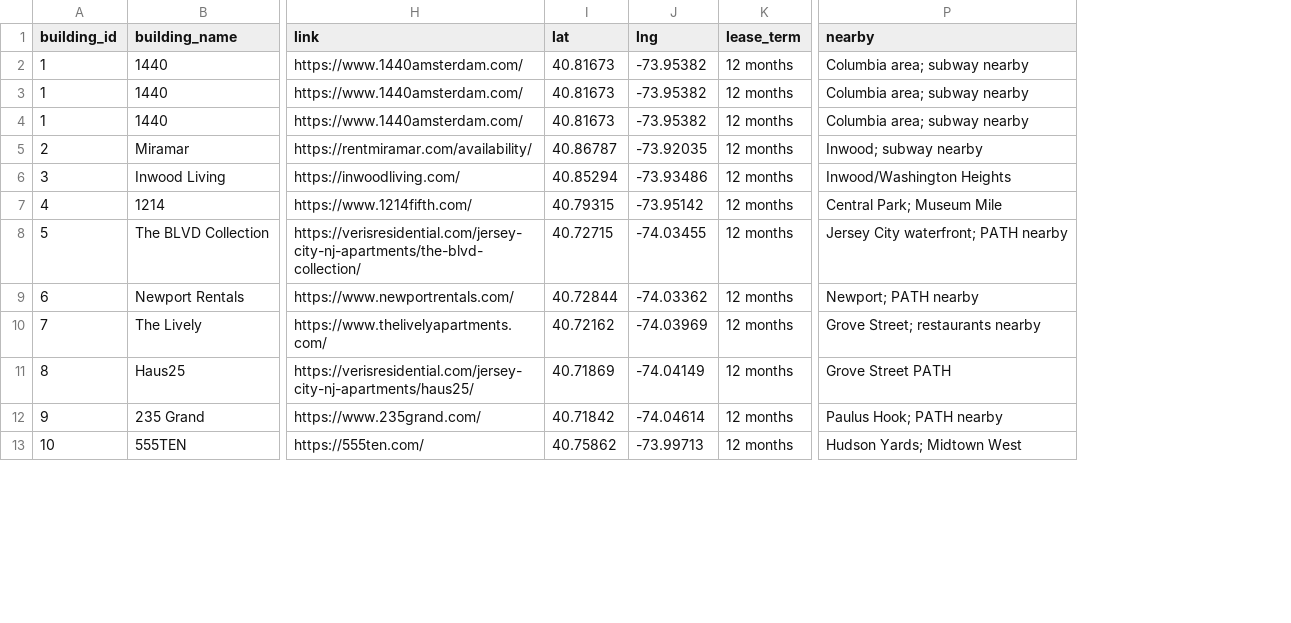
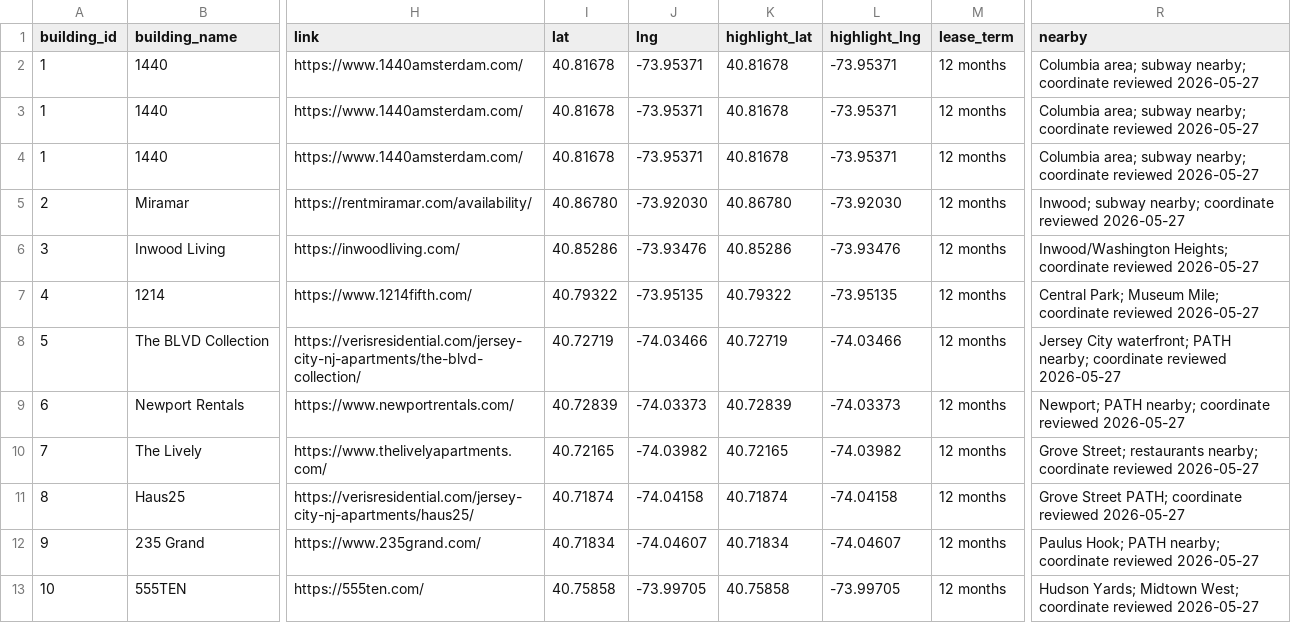
Before and after one commit to Jia1267/ny_XChome, a CSV file: mapbox-rental-map-safe-highlight/public/listings.csv, drawn as a sheet; only a part is shown, gaps mark what is left out; addresses are those after the commit; the diff covers the shown part only; the diff names each change by its address in the sheet, - before the commit and + after, or states it on an @@ line.

```diff
--- a/mapbox-rental-map-safe-highlight/public/listings.csv
+++ b/mapbox-rental-map-safe-highlight/public/listings.csv
+column K (highlight_lat), rows 2-13: 40.81678 | 40.81678 | 40.81678 | 40.86780 | 40.85286 | 40.79322 | 40.72719 | 40.72839 | 40.72165 | 40.71874 | 40.71834 | 40.75858
+column L (highlight_lng), rows 2-13: -73.95371 | -73.95371 | -73.95371 | -73.92030 | -73.93476 | -73.95135 | -74.03466 | -74.03373 | -74.03982 | -74.04158 | -74.04607 | -73.99705
-I2:I4 (lat): 40.81673
+I2:I4 (lat): 40.81678
-J2:J4 (lng): -73.95382
+J2:J4 (lng): -73.95371
-R2:R4 (nearby): Columbia area; subway nearby
+R2:R4 (nearby): Columbia area; subway nearby; coordinate reviewed 2026-05-27
-I5 (lat): 40.86787
+I5 (lat): 40.86780
-J5 (lng): -73.92035
+J5 (lng): -73.92030
-R5 (nearby): Inwood; subway nearby
+R5 (nearby): Inwood; subway nearby; coordinate reviewed 2026-05-27
-I6 (lat): 40.85294
+I6 (lat): 40.85286
-J6 (lng): -73.93486
+J6 (lng): -73.93476
-R6 (nearby): Inwood/Washington Heights
+R6 (nearby): Inwood/Washington Heights; coordinate reviewed 2026-05-27
-I7 (lat): 40.79315
+I7 (lat): 40.79322
-J7 (lng): -73.95142
+J7 (lng): -73.95135
-R7 (nearby): Central Park; Museum Mile
+R7 (nearby): Central Park; Museum Mile; coordinate reviewed 2026-05-27
-I8 (lat): 40.72715
+I8 (lat): 40.72719
-J8 (lng): -74.03455
+J8 (lng): -74.03466
-R8 (nearby): …waterfront; PATH nearby
+R8 (nearby): …waterfront; PATH nearby; coordinate reviewed 2026-05-27
-I9 (lat): 40.72844
+I9 (lat): 40.72839
-J9 (lng): -74.03362
+J9 (lng): -74.03373
-R9 (nearby): Newport; PATH nearby
+R9 (nearby): Newport; PATH nearby; coordinate reviewed 2026-05-27
-I10 (lat): 40.72162
+I10 (lat): 40.72165
-J10 (lng): -74.03969
+J10 (lng): -74.03982
-R10 (nearby): …Street; restaurants nearby
+R10 (nearby): …Street; restaurants nearby; coordinate reviewed 2026-05-27
-I11 (lat): 40.71869
+I11 (lat): 40.71874
-J11 (lng): -74.04149
+J11 (lng): -74.04158
-R11 (nearby): Grove Street PATH
+R11 (nearby): Grove Street PATH; coordinate reviewed 2026-05-27
-I12 (lat): 40.71842
+I12 (lat): 40.71834
-J12 (lng): -74.04614
+J12 (lng): -74.04607
-R12 (nearby): Paulus Hook; PATH nearby
+R12 (nearby): Paulus Hook; PATH nearby; coordinate reviewed 2026-05-27
-I13 (lat): 40.75862
+I13 (lat): 40.75858
-J13 (lng): -73.99713
+J13 (lng): -73.99705
-R13 (nearby): Hudson Yards; Midtown West
+R13 (nearby): Hudson Yards; Midtown West; coordinate reviewed 2026-05-27
```
Also changed, not shown: 12 edited cells elsewhere in this file, 2 other files.
